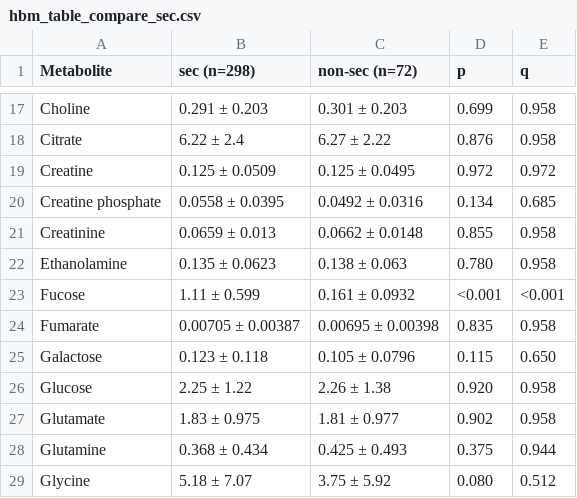
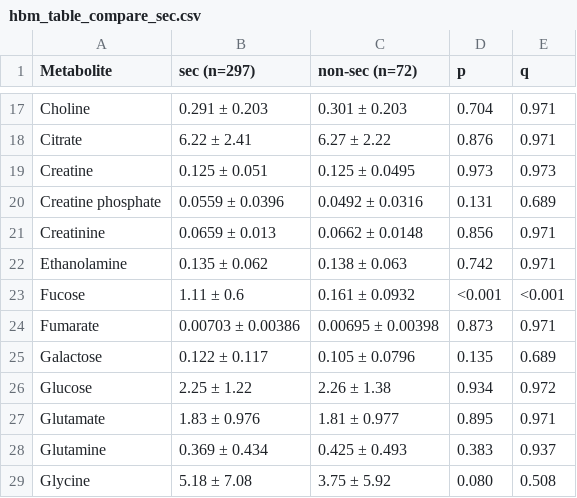
Before and after one commit to Minazuki-666/coi_analysis, a CSV file: src/univariate/hbm_table_compare_sec.csv, drawn as a sheet; only a part is shown, gaps mark what is left out; the diff covers the shown part only; the diff names each change by its address in the sheet, - before the commit and + after, or states it on an @@ line.

```diff
--- a/src/univariate/hbm_table_compare_sec.csv
+++ b/src/univariate/hbm_table_compare_sec.csv
-B1: sec (n=298)
+B1: sec (n=297)
-D17 (p): 0.699
+D17 (p): 0.704
-E17:E18 (q): 0.958
+E17:E18 (q): 0.971
-B18 (sec (n=297)): 6.22 ± 2.4
+B18 (sec (n=297)): 6.22 ± 2.41
-B19 (sec (n=297)): 0.125 ± 0.0509
+B19 (sec (n=297)): 0.125 ± 0.051
-D19 (p): 0.972
+D19 (p): 0.973
-E19 (q): 0.972
+E19 (q): 0.973
-B20 (sec (n=297)): 0.0558 ± 0.0395
+B20 (sec (n=297)): 0.0559 ± 0.0396
-D20 (p): 0.134
+D20 (p): 0.131
-E20 (q): 0.685
+E20 (q): 0.689
-D21 (p): 0.855
+D21 (p): 0.856
-E21:E22 (q): 0.958
+E21:E22 (q): 0.971
-B22 (sec (n=297)): 0.135 ± 0.0623
+B22 (sec (n=297)): 0.135 ± 0.062
-D22 (p): 0.780
+D22 (p): 0.742
-B23 (sec (n=297)): 1.11 ± 0.599
+B23 (sec (n=297)): 1.11 ± 0.6
-B24 (sec (n=297)): 0.00705 ± 0.00387
+B24 (sec (n=297)): 0.00703 ± 0.00386
-D24 (p): 0.835
+D24 (p): 0.873
-E24 (q): 0.958
+E24 (q): 0.971
-B25 (sec (n=297)): 0.123 ± 0.118
+B25 (sec (n=297)): 0.122 ± 0.117
-D25 (p): 0.115
+D25 (p): 0.135
-E25 (q): 0.650
+E25 (q): 0.689
-D26 (p): 0.920
+D26 (p): 0.934
-E26 (q): 0.958
+E26 (q): 0.972
-B27 (sec (n=297)): 1.83 ± 0.975
+B27 (sec (n=297)): 1.83 ± 0.976
-D27 (p): 0.902
+D27 (p): 0.895
-E27 (q): 0.958
+E27 (q): 0.971
-B28 (sec (n=297)): 0.368 ± 0.434
+B28 (sec (n=297)): 0.369 ± 0.434
-D28 (p): 0.375
+D28 (p): 0.383
-E28 (q): 0.944
+E28 (q): 0.937
-B29 (sec (n=297)): 5.18 ± 7.07
+B29 (sec (n=297)): 5.18 ± 7.08
-E29 (q): 0.512
+E29 (q): 0.508
```
Also changed, not shown: 93 edited cells elsewhere in this file, src/univariate/hbm_table_compare_timing.csv, 5 other files.
